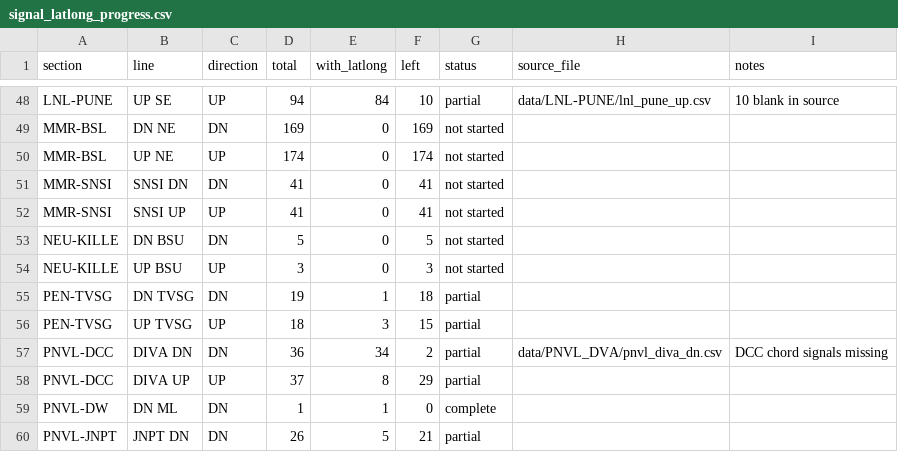
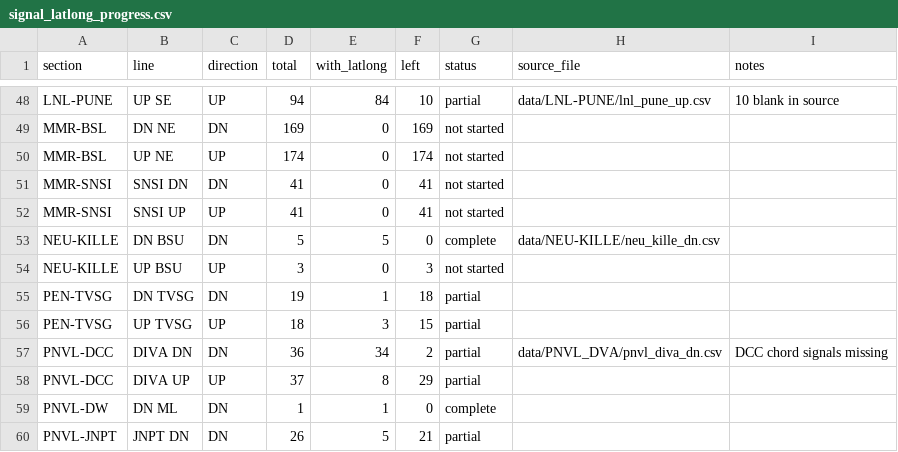
Before and after one commit to jaynair0405/bbtro, a CSV file: docs/signal_latlong_progress.csv, drawn as a sheet; only a part is shown, gaps mark what is left out.

```diff
--- a/docs/signal_latlong_progress.csv
+++ b/docs/signal_latlong_progress.csv
@@ -52,3 +52,3 @@ MMR-SNSI,SNSI DN,DN,41,0,41,not started,,
 MMR-SNSI,SNSI UP,UP,41,0,41,not started,,
-NEU-KILLE,DN BSU,DN,5,0,5,not started,,
+NEU-KILLE,DN BSU,DN,5,5,0,complete,data/NEU-KILLE/neu_kille_dn.csv,
 NEU-KILLE,UP BSU,UP,3,0,3,not started,,
```
Also changed, not shown: 3 other files.
